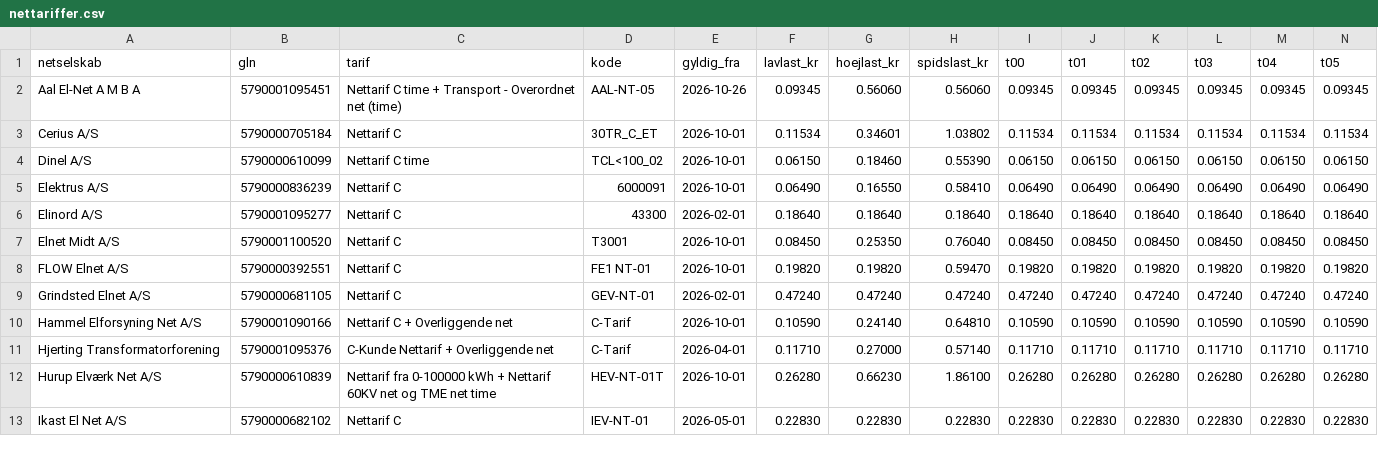
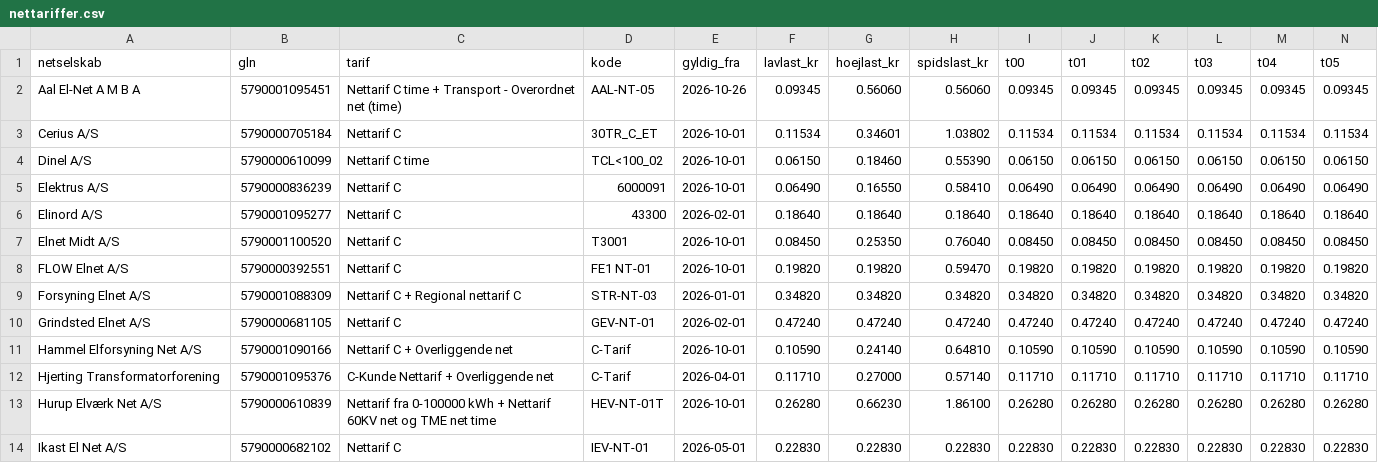
Before and after one commit to fortrin/nordisk-energimarked, a CSV file: data/nettariffer.csv, drawn as a sheet; only a part is shown; rows hold the shown columns only; the diff names each change by its address in the sheet, - before the commit and + after, or states it on an @@ line.

```diff
--- a/data/nettariffer.csv
+++ b/data/nettariffer.csv
+row 9: Forsyning Elnet A/S | 5790001088309 | Nettarif C + Regional nettarif C | STR-NT-03 | 2026-01-01 | 0.34820 | 0.34820 | 0.34820 | 0.34820 | 0.34820 | 0.34820 | 0.34820 | 0.34820 | 0.34820
```
